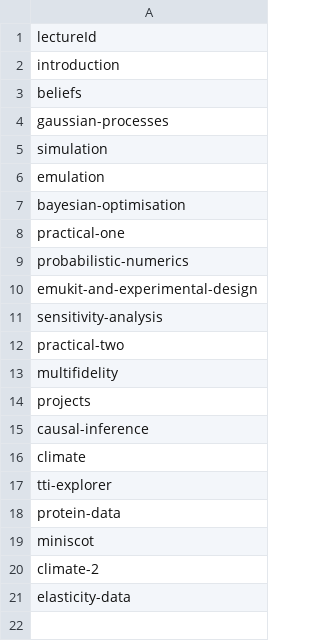
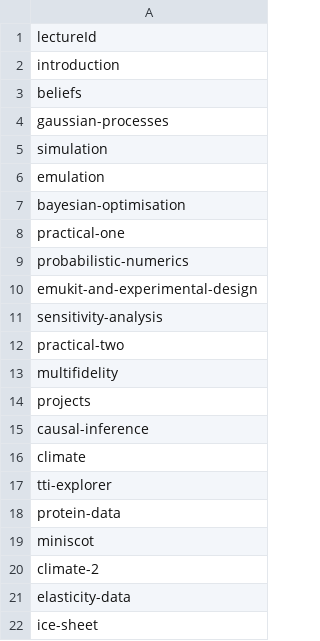
Before and after one commit to lawrennd/talks, a CSV file: _mlphysical/lectures.csv, drawn as a sheet; the diff names each change by its address in the sheet, - before the commit and + after, or states it on an @@ line.

```diff
--- a/_mlphysical/lectures.csv
+++ b/_mlphysical/lectures.csv
+row 22: ice-sheet
```
Also changed, not shown: 3 other files.
